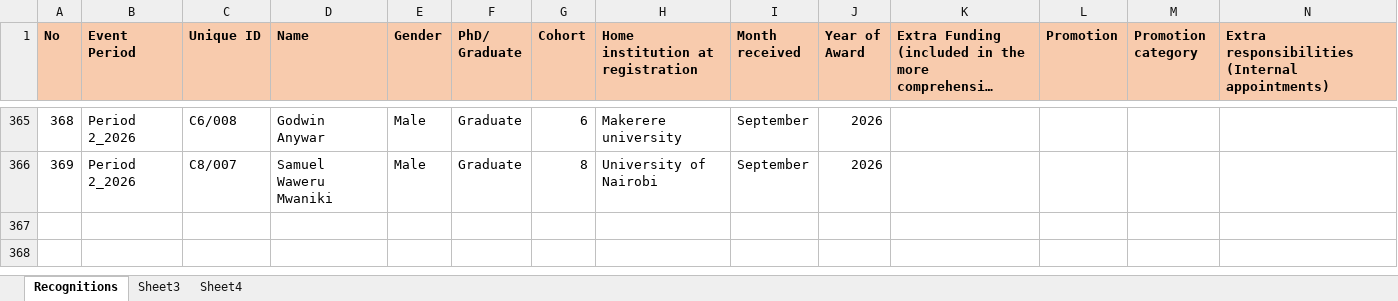
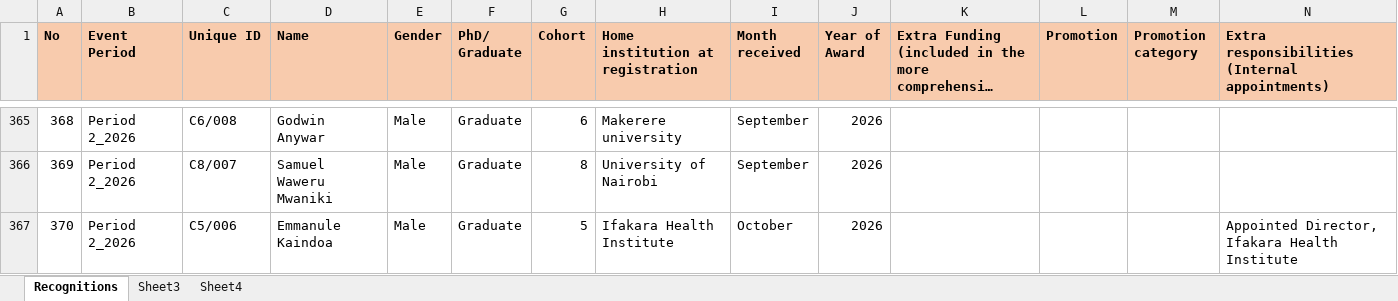
Before and after one commit to kgideon781/Download-Excel-File-to-OneDrive, an Excel workbook: data/Recognitions_latest.xlsx, sheet Recognitions, drawn as a sheet; only a part is shown, gaps mark what is left out; long unchanged cells end in …; values as stored, in another font and other column widths than the file's, no borders; rows hold the shown columns only; the diff names each change by its address in the sheet, - before the commit and + after, or states it on an @@ line.

```diff
--- a/data/Recognitions_latest.xlsx (sheet Recognitions)
+++ b/data/Recognitions_latest.xlsx (sheet Recognitions)
+row 367: 370 | Period 2_2026 | C5/006 | Emmanule Kaindoa | Male | Graduate | 5 | Ifakara Health Institute | October | 2026 |  |  |  | Appointed Director, Ifakara Health Institute
```
Also changed, not shown: 10 other files.
